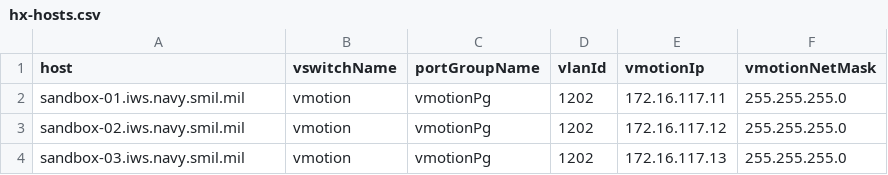
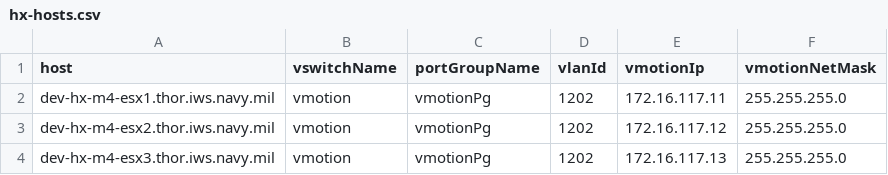
Before and after one commit to jc3943/LTRATO-3001, a CSV file: vars/sandbox/vmware/hx-hosts.csv, drawn as a sheet.

Commit message:
modified hxHosts-vcenter-tasks.yml and added to k8s-ucs-jenkinsfile

```diff
--- a/vars/sandbox/vmware/hx-hosts.csv
+++ b/vars/sandbox/vmware/hx-hosts.csv
@@ -1,4 +1,4 @@
 host,vswitchName,portGroupName,vlanId,vmotionIp,vmotionNetMask
-sandbox-01.iws.navy.smil.mil,vmotion,vmotionPg,1202,172.16.117.11,255.255.255.0
-sandbox-02.iws.navy.smil.mil,vmotion,vmotionPg,1202,172.16.117.12,255.255.255.0
-sandbox-03.iws.navy.smil.mil,vmotion,vmotionPg,1202,172.16.117.13,255.255.255.0
+dev-hx-m4-esx1.thor.iws.navy.mil,vmotion,vmotionPg,1202,172.16.117.11,255.255.255.0
+dev-hx-m4-esx2.thor.iws.navy.mil,vmotion,vmotionPg,1202,172.16.117.12,255.255.255.0
+dev-hx-m4-esx3.thor.iws.navy.mil,vmotion,vmotionPg,1202,172.16.117.13,255.255.255.0
```
